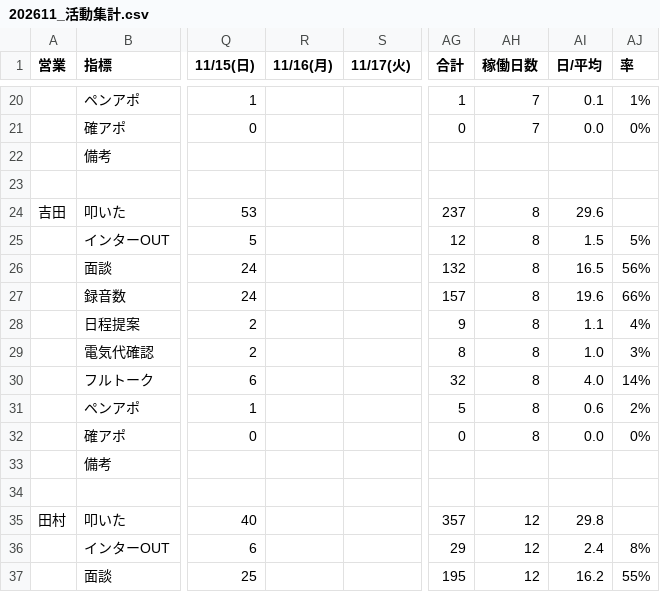
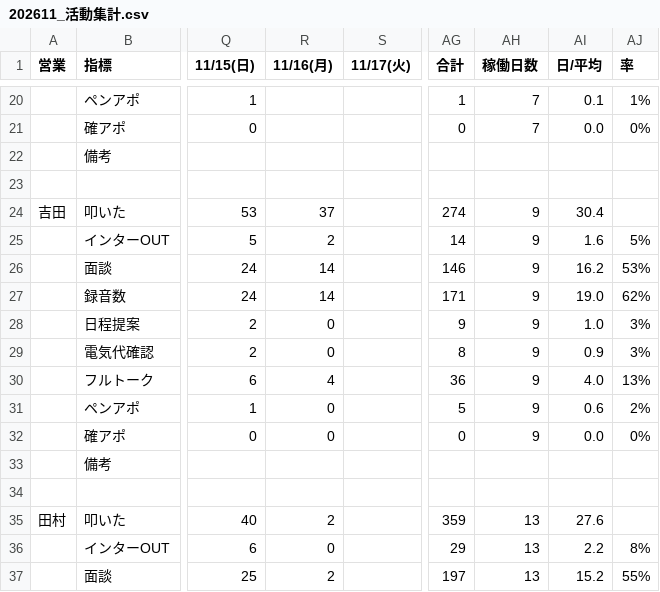
Before and after one commit to shuhei-mori/eiko-report, a CSV file: 202611_活動集計.csv, drawn as a sheet; only a part is shown, gaps mark what is left out; the diff covers the shown part only; the diff names each change by its address in the sheet, - before the commit and + after, or states it on an @@ line.

```diff
--- a/202611_活動集計.csv
+++ b/202611_活動集計.csv
-R24 (11/16(月)): (empty)
+R24 (11/16(月)): 37
-AG24 (合計): 237
+AG24 (合計): 274
-AH24:AH32 (稼働日数): 8
+AH24:AH32 (稼働日数): 9
-AI24 (日/平均): 29.6
+AI24 (日/平均): 30.4
-R25 (11/16(月)): (empty)
+R25 (11/16(月)): 2
-AG25 (合計): 12
+AG25 (合計): 14
-AI25 (日/平均): 1.5
+AI25 (日/平均): 1.6
-R26:R27 (11/16(月)): (empty)
+R26:R27 (11/16(月)): 14
-AG26 (合計): 132
+AG26 (合計): 146
-AI26 (日/平均): 16.5
+AI26 (日/平均): 16.2
-AJ26 (率): 56%
+AJ26 (率): 53%
-AG27 (合計): 157
+AG27 (合計): 171
-AI27 (日/平均): 19.6
+AI27 (日/平均): 19.0
-AJ27 (率): 66%
+AJ27 (率): 62%
-R28:R29 (11/16(月)): (empty)
+R28:R29 (11/16(月)): 0
-AI28 (日/平均): 1.1
+AI28 (日/平均): 1.0
-AJ28 (率): 4%
+AJ28 (率): 3%
-AI29 (日/平均): 1.0
+AI29 (日/平均): 0.9
-R30 (11/16(月)): (empty)
+R30 (11/16(月)): 4
-AG30 (合計): 32
+AG30 (合計): 36
-AJ30 (率): 14%
+AJ30 (率): 13%
-R31:R32 (11/16(月)): (empty)
+R31:R32 (11/16(月)): 0
-R35 (11/16(月)): (empty)
+R35 (11/16(月)): 2
-AG35 (合計): 357
+AG35 (合計): 359
-AH35:AH37 (稼働日数): 12
+AH35:AH37 (稼働日数): 13
-AI35 (日/平均): 29.8
+AI35 (日/平均): 27.6
-R36 (11/16(月)): (empty)
+R36 (11/16(月)): 0
-AI36 (日/平均): 2.4
+AI36 (日/平均): 2.2
-R37 (11/16(月)): (empty)
+R37 (11/16(月)): 2
-AG37 (合計): 195
+AG37 (合計): 197
-AI37 (日/平均): 16.2
+AI37 (日/平均): 15.2
```
Also changed, not shown: 39 edited cells elsewhere in this file, 202611_活動集計_逆.csv, katsudou.csv, 14 other files.
